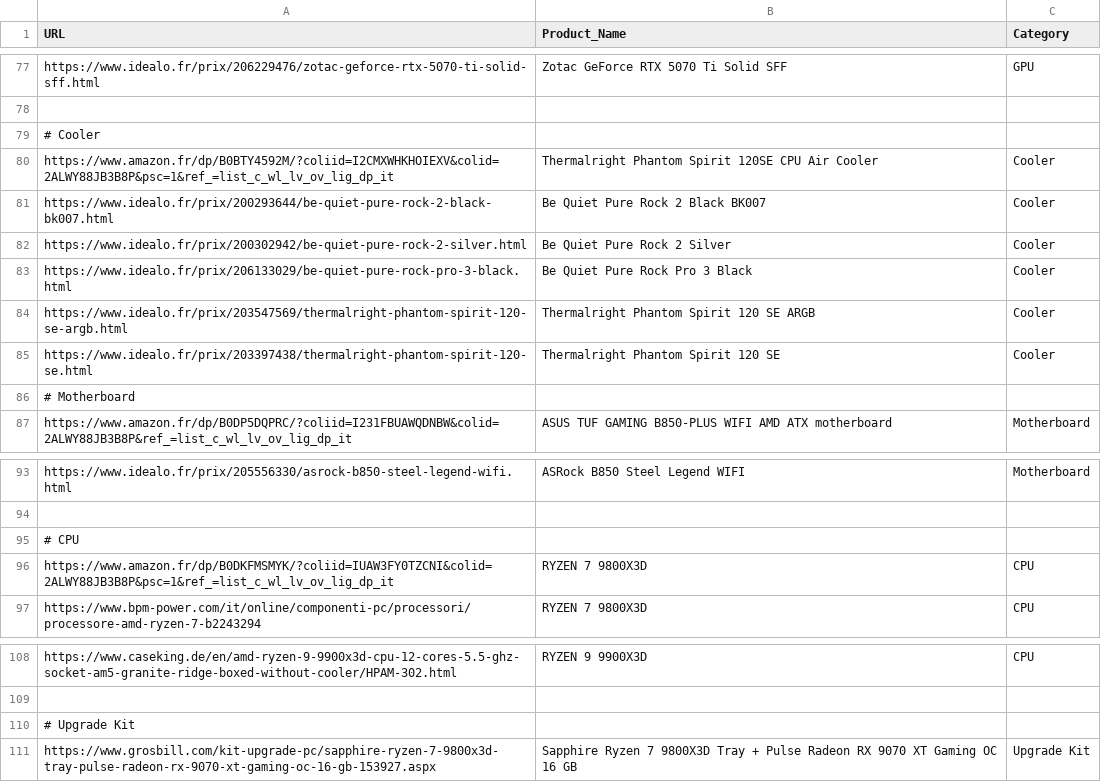
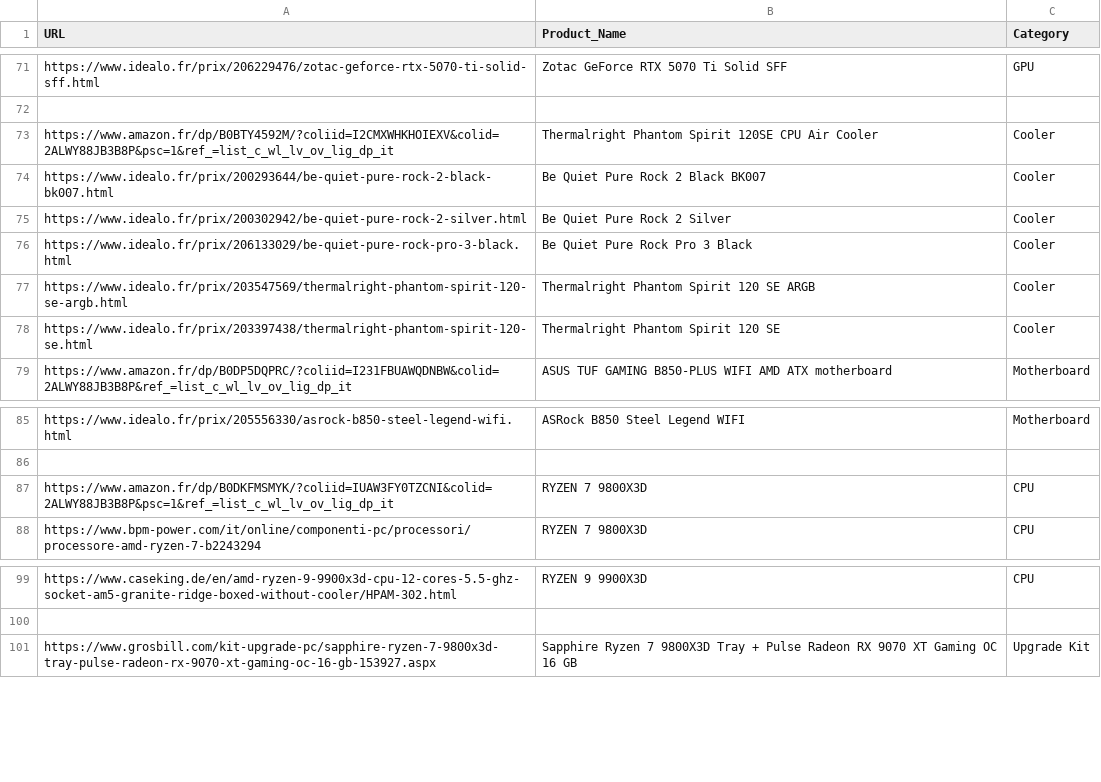
Before and after one commit to bikininjas/newbuild-scraper, a CSV file: produits.csv, drawn as a sheet; only a part is shown, gaps mark what is left out; removed rows and columns are numbered as before the commit, all else as after; the diff covers the shown part only; the diff names each change by its address in the sheet, - before the commit and + after, or states it on an @@ line.

```diff
--- a/produits.csv
+++ b/produits.csv
-row 79: # Cooler
-row 86: # Motherboard
-row 95: # CPU
-row 110: # Upgrade Kit
```
Also changed, not shown: 1 added row, 7 removed rows and 1 edited cell elsewhere in this file, 1 other file.
